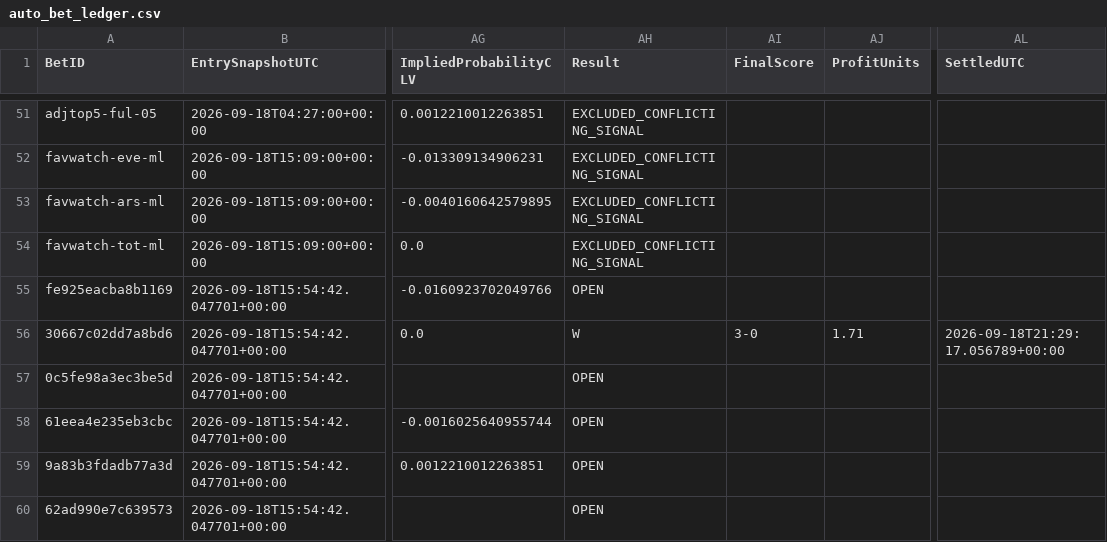
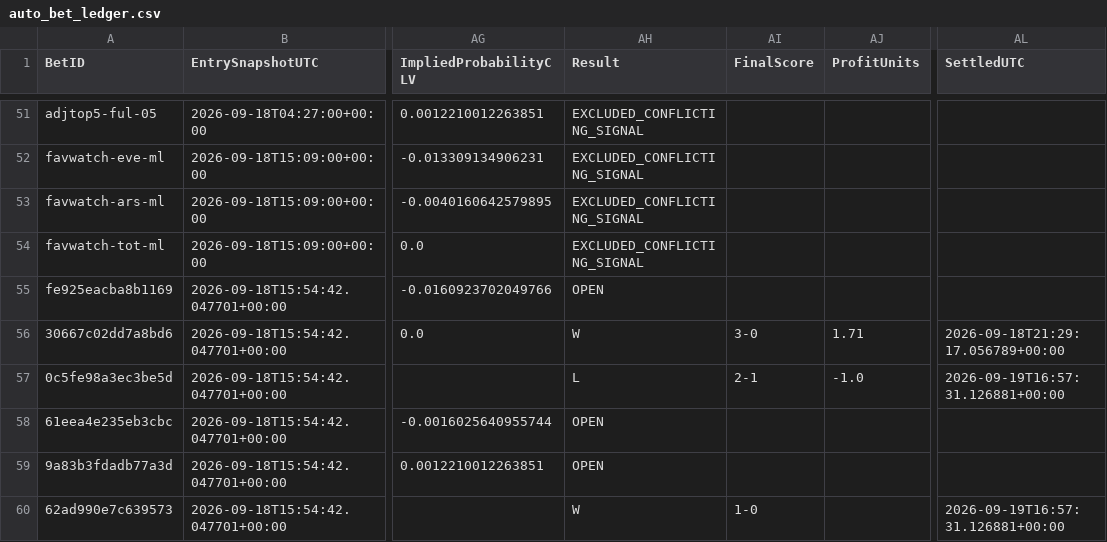
Before and after one commit to mkcesc1988/epl-prediction-engine, a CSV file: data/history/auto_bet_ledger.csv, drawn as a sheet; only a part is shown, gaps mark what is left out; the diff covers the shown part only; the diff names each change by its address in the sheet, - before the commit and + after, or states it on an @@ line.

```diff
--- a/data/history/auto_bet_ledger.csv
+++ b/data/history/auto_bet_ledger.csv
-AH57 (Result): OPEN
+AH57 (Result): L
-AI57 (FinalScore): (empty)
+AI57 (FinalScore): 2-1
-AJ57 (ProfitUnits): (empty)
+AJ57 (ProfitUnits): -1.0
-AL57 (SettledUTC): (empty)
+AL57 (SettledUTC): 2026-09-19T16:57:31.126881+00:00
-AH60 (Result): OPEN
+AH60 (Result): W
-AI60 (FinalScore): (empty)
+AI60 (FinalScore): 1-0
-AL60 (SettledUTC): (empty)
+AL60 (SettledUTC): 2026-09-19T16:57:31.126881+00:00
```
Also changed, not shown: 13 edited cells elsewhere in this file, data/history/bet_performance_summary.csv, data/history/settlement_audit_latest.csv, 2 other files.
